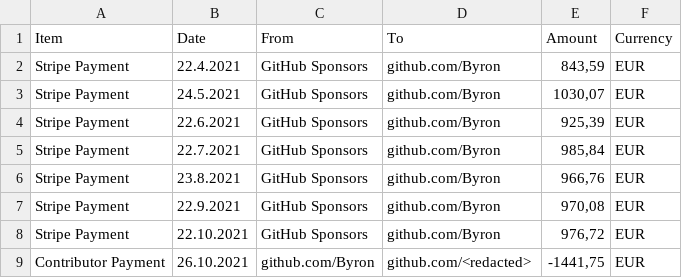
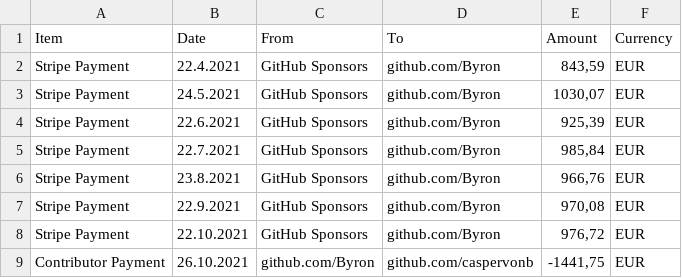
Before and after one commit to 0WD0/jjosh, a CSV file: gitoxide/.gov/accounting.csv, drawn as a sheet.

Commit message:
Mention GitHub account of contributor in payments after receiving permission
*in Keybase chat

```diff
--- a/gitoxide/.gov/accounting.csv
+++ b/gitoxide/.gov/accounting.csv
@@ -8,2 +8,2 @@ Stripe Payment;22.9.2021;GitHub Sponsors;github.com/Byron;970,08;EUR
 Stripe Payment;22.10.2021;GitHub Sponsors;github.com/Byron;976,72;EUR
-Contributor Payment;26.10.2021;github.com/Byron;github.com/<redacted>;-1441,75;EUR
+Contributor Payment;26.10.2021;github.com/Byron;github.com/caspervonb;-1441,75;EUR
```
